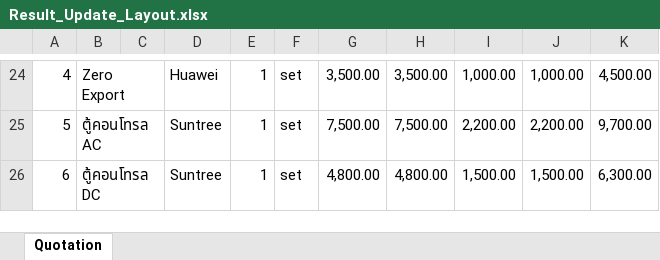
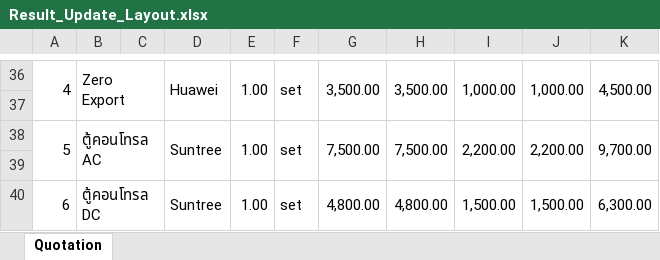
Before and after one commit to ymaiths/file-collaborator, an Excel workbook: Result_Update_Layout.xlsx, sheet Quotation, drawn as a sheet; only a part is shown, gaps mark what is left out; values as stored, in another font and other column widths than the file's, no cell formats; addresses are those after the commit; the diff covers the shown part only; the diff names each change by its address in the sheet, - before the commit and + after, or states it on an @@ line.

Commit message:
quotation excel without logo

```diff
--- a/Result_Update_Layout.xlsx (sheet Quotation)
+++ b/Result_Update_Layout.xlsx (sheet Quotation)
+A36:A37 merged
+D36:D37 merged
-E36: 1
+E36: 1.00
+E36:E37 merged
+F36:F37 merged
+G36:G37 merged
+H36:H37 merged
+I36:I37 merged
+J36:J37 merged
+K36:K37 merged
+row 37: (empty)
+A38:A39 merged
+D38:D39 merged
-E38: 1
+E38: 1.00
+E38:E39 merged
+F38:F39 merged
+G38:G39 merged
+H38:H39 merged
+I38:I39 merged
+J38:J39 merged
+K38:K39 merged
+row 39: (empty)
+A40:A41 merged
+D40:D41 merged
-E40: 1
+E40: 1.00
+E40:E41 merged
+F40:F41 merged
+G40:G41 merged
+H40:H41 merged
+I40:I41 merged
+J40:J41 merged
+K40:K41 merged
```
Also changed, not shown: 31 added rows, 54 edited cells, merged cells and row numbers in column A elsewhere in this sheet, cell formats, 2 other files.
